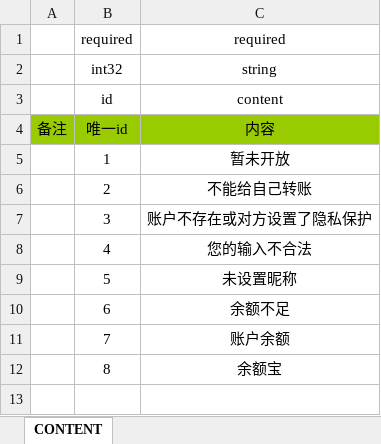
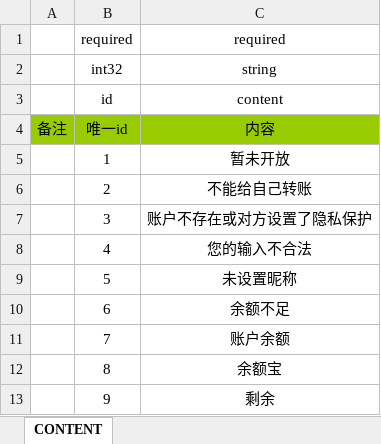
Before and after one commit to Ymiku/WeChatSimulator, an Excel workbook: DataConfig/Excel/content.xlsx, sheet CONTENT, drawn as a sheet; values as stored, in another font and other column widths than the file's, no borders; the diff names each change by its address in the sheet, - before the commit and + after, or states it on an @@ line.

```diff
--- a/DataConfig/Excel/content.xlsx (sheet CONTENT)
+++ b/DataConfig/Excel/content.xlsx (sheet CONTENT)
+row 13:  | 9 | 剩余
```
Also changed, not shown: 3 other files.
